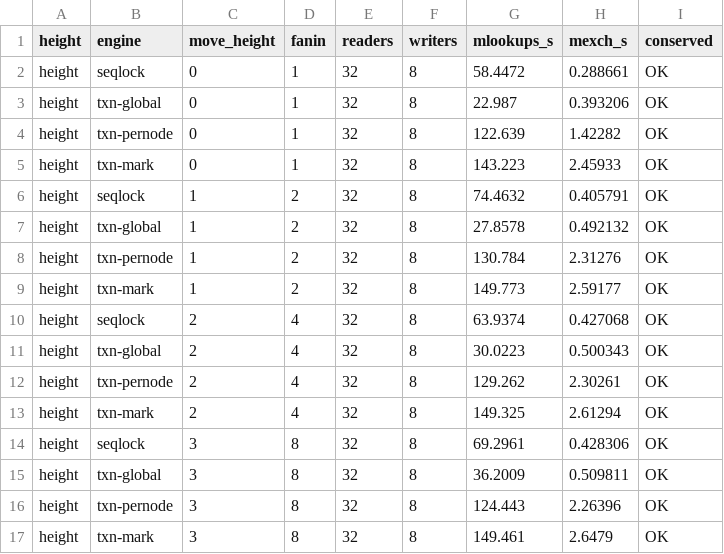
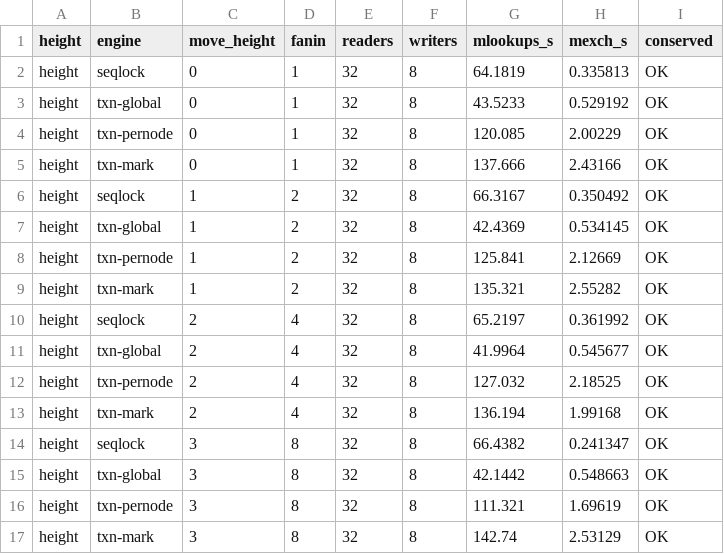
Before and after one commit to compudj/efficios-trie-benchmark, a CSV file: scripts/dcache_height.csv, drawn as a sheet; only a part is shown; the diff covers the shown part only.

Commit message:
dcache: height panel under jemalloc -- the near-root inversion was partly glibc
Re-swept run_dcache_height.sh with jemalloc (its ndirs is already fine --
disjoint per-writer bands -- so only the allocator changes).  Directory
exchanges at height; readers walk full paths.

This REVISES a committed conclusion.  The earlier glibc figure (89a5ae3)
reported the per-node arm INVERTING below the kernel baseline near the
root: pn/seqlock 0.91x at H=7, "the honest bound on per-node
localization".  Under jemalloc it does NOT invert -- pn/seqlock reaches
~PARITY (1.12x and 1.03x across two sweeps), not below.  So the sharp
inversion was partly a glibc-allocator artifact (the fold frees exchanged
shells through call_rcu, and glibc alloc/free contention there evidently
depressed the per-node readers more than jemalloc does).

What survives, and is the honest statement: both localized arms erode as
the moved directory climbs toward the band root (mark/seqlock 2.1x at the
leaves -> ~1.1-1.3x at H=7; per-node 2.1x -> ~parity).  Per-node reaches
seqlock; the MARK stays above it throughout.  The mark's smaller erosion
is consistent with the rest of the session -- its signal is the
structural del, the lightest of the three.

CAVEAT: the near-root heights are noisy across sweeps (H=6 pn/seqlock 1.35
vs 1.05 between the two jemalloc runs), so these are quoted as
parity/ranges, not precise ratios; the committed CSV is one sweep.  The
robust qualitative findings -- no clear inversion under jemalloc, mark
erodes least -- hold across both.

Not plotted but measured: the global arm collapses here (global/seqlock
~0.70 at low H), the same directory-operation whole-tree-bump effect as
dcache_optype.png; height is a directory-rename workload.

Title and captions updated from "the counter inverts at H=7" to "per-node
erodes to ~parity; the mark stays above".

Signed-off-by: Mathieu Desnoyers <info@efficios.com>

```diff
--- a/scripts/dcache_height.csv
+++ b/scripts/dcache_height.csv
@@ -1,17 +1,17 @@
 height,engine,move_height,fanin,readers,writers,mlookups_s,mexch_s,conserved
-height,seqlock,0,1,32,8,58.4472,0.288661,OK
-height,txn-global,0,1,32,8,22.987,0.393206,OK
-height,txn-pernode,0,1,32,8,122.639,1.42282,OK
-height,txn-mark,0,1,32,8,143.223,2.45933,OK
-height,seqlock,1,2,32,8,74.4632,0.405791,OK
-height,txn-global,1,2,32,8,27.8578,0.492132,OK
-height,txn-pernode,1,2,32,8,130.784,2.31276,OK
-height,txn-mark,1,2,32,8,149.773,2.59177,OK
-height,seqlock,2,4,32,8,63.9374,0.427068,OK
-height,txn-global,2,4,32,8,30.0223,0.500343,OK
-height,txn-pernode,2,4,32,8,129.262,2.30261,OK
-height,txn-mark,2,4,32,8,149.325,2.61294,OK
-height,seqlock,3,8,32,8,69.2961,0.428306,OK
-height,txn-global,3,8,32,8,36.2009,0.509811,OK
-height,txn-pernode,3,8,32,8,124.443,2.26396,OK
-height,txn-mark,3,8,32,8,149.461,2.6479,OK
+height,seqlock,0,1,32,8,64.1819,0.335813,OK
+height,txn-global,0,1,32,8,43.5233,0.529192,OK
+height,txn-pernode,0,1,32,8,120.085,2.00229,OK
+height,txn-mark,0,1,32,8,137.666,2.43166,OK
+height,seqlock,1,2,32,8,66.3167,0.350492,OK
+height,txn-global,1,2,32,8,42.4369,0.534145,OK
+height,txn-pernode,1,2,32,8,125.841,2.12669,OK
+height,txn-mark,1,2,32,8,135.321,2.55282,OK
+height,seqlock,2,4,32,8,65.2197,0.361992,OK
+height,txn-global,2,4,32,8,41.9964,0.545677,OK
+height,txn-pernode,2,4,32,8,127.032,2.18525,OK
+height,txn-mark,2,4,32,8,136.194,1.99168,OK
+height,seqlock,3,8,32,8,66.4382,0.241347,OK
+height,txn-global,3,8,32,8,42.1442,0.548663,OK
+height,txn-pernode,3,8,32,8,111.321,1.69619,OK
+height,txn-mark,3,8,32,8,142.74,2.53129,OK
```
Also changed, not shown: 32 edited cells elsewhere in this file, 3 other files.
